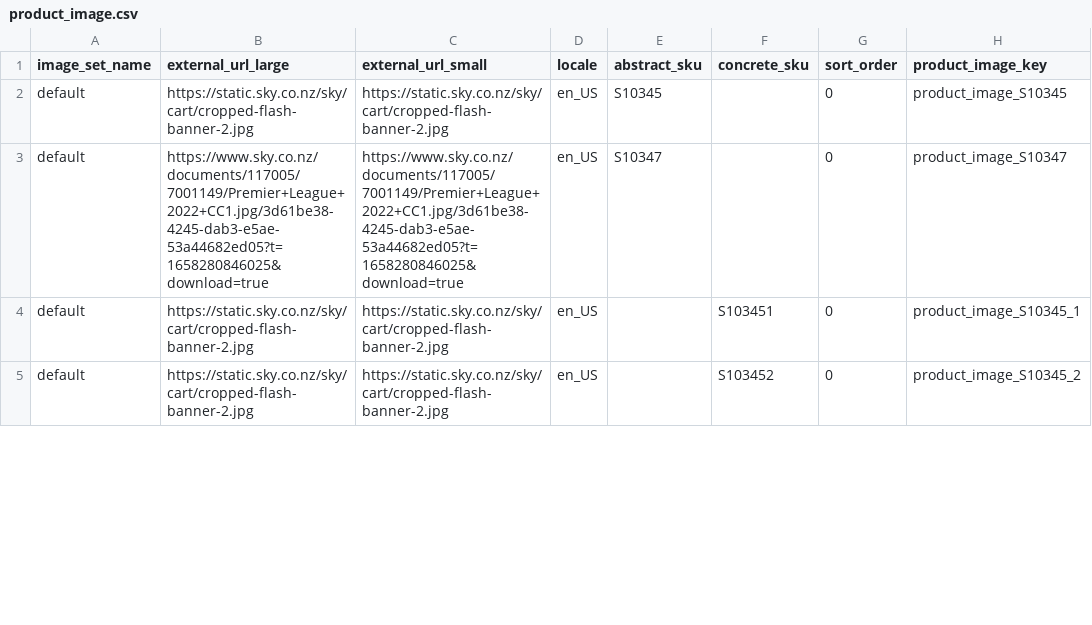
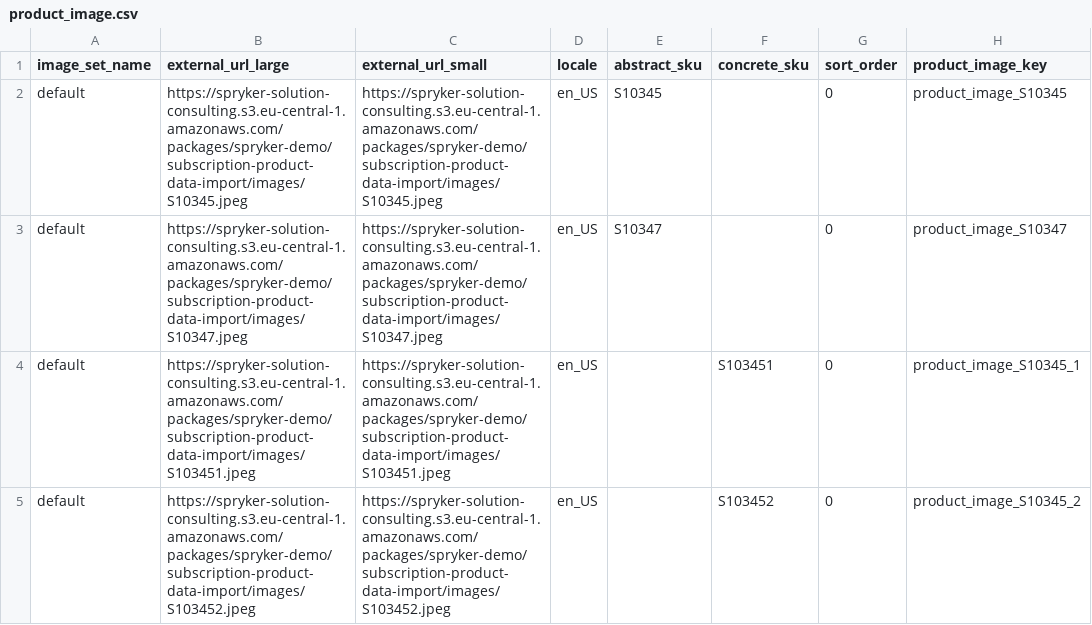
Before and after one commit to spryker-demo/merchant-review-search, a CSV file: Bundles/SubscriptionProductDataImport/data/import/product_image.csv, drawn as a sheet; only a part is shown; the diff covers the shown part only; the diff names each change by its address in the sheet, - before the commit and + after, or states it on an @@ line.

Commit message:
SLA-2708 Replace sky hosted images by solution consulting S3 hosted ones

```diff
--- a/Bundles/SubscriptionProductDataImport/data/import/product_image.csv
+++ b/Bundles/SubscriptionProductDataImport/data/import/product_image.csv
-B2 (external_url_large): https://static.sky.co.nz/sky/cart/cropped-flash-banner-2.jpg
+B2 (external_url_large): https://spryker-solution-consulting.s3.eu-central-1.amazonaws.com/packages/spryker-demo/subscription-product-data-import/images/S10345.jpeg
-C2 (external_url_small): https://static.sky.co.nz/sky/cart/cropped-flash-banner-2.jpg
+C2 (external_url_small): https://spryker-solution-consulting.s3.eu-central-1.amazonaws.com/packages/spryker-demo/subscription-product-data-import/images/S10345.jpeg
-B3 (external_url_large): https://www.sky.co.nz/documents/117005/7001149/Premier+League+2022+CC1.jpg/3d61be38-4245-dab3-e5ae-53a44682ed05?t=1658280846025&download=true
+B3 (external_url_large): https://spryker-solution-consulting.s3.eu-central-1.amazonaws.com/packages/spryker-demo/subscription-product-data-import/images/S10347.jpeg
-C3 (external_url_small): https://www.sky.co.nz/documents/117005/7001149/Premier+League+2022+CC1.jpg/3d61be38-4245-dab3-e5ae-53a44682ed05?t=1658280846025&download=true
+C3 (external_url_small): https://spryker-solution-consulting.s3.eu-central-1.amazonaws.com/packages/spryker-demo/subscription-product-data-import/images/S10347.jpeg
-B4 (external_url_large): https://static.sky.co.nz/sky/cart/cropped-flash-banner-2.jpg
+B4 (external_url_large): https://spryker-solution-consulting.s3.eu-central-1.amazonaws.com/packages/spryker-demo/subscription-product-data-import/images/S103451.jpeg
-C4 (external_url_small): https://static.sky.co.nz/sky/cart/cropped-flash-banner-2.jpg
+C4 (external_url_small): https://spryker-solution-consulting.s3.eu-central-1.amazonaws.com/packages/spryker-demo/subscription-product-data-import/images/S103451.jpeg
-B5 (external_url_large): https://static.sky.co.nz/sky/cart/cropped-flash-banner-2.jpg
+B5 (external_url_large): https://spryker-solution-consulting.s3.eu-central-1.amazonaws.com/packages/spryker-demo/subscription-product-data-import/images/S103452.jpeg
-C5 (external_url_small): https://static.sky.co.nz/sky/cart/cropped-flash-banner-2.jpg
+C5 (external_url_small): https://spryker-solution-consulting.s3.eu-central-1.amazonaws.com/packages/spryker-demo/subscription-product-data-import/images/S103452.jpeg
```
Also changed, not shown: 24 edited cells elsewhere in this file.
